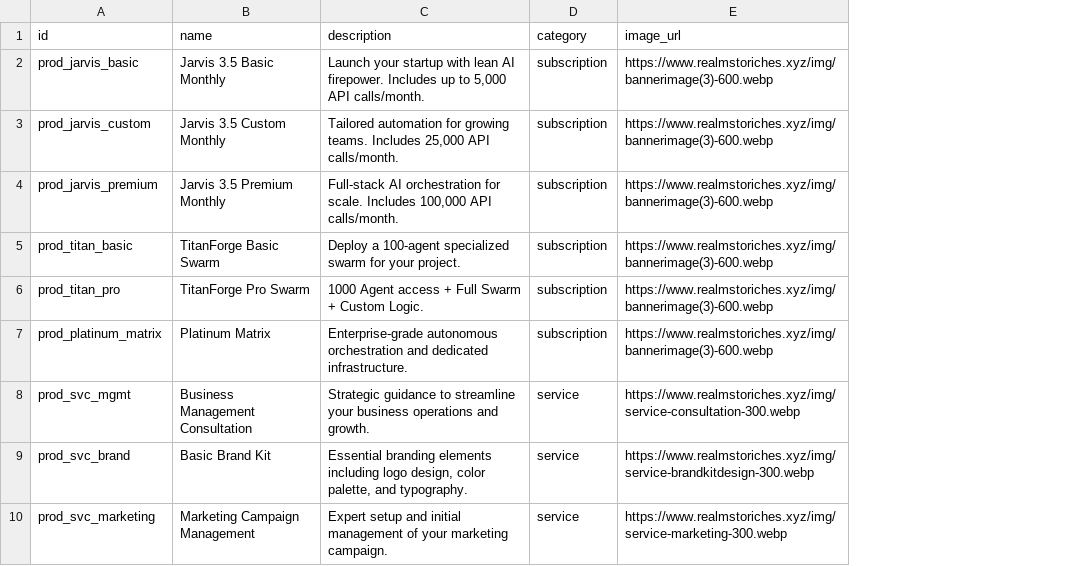
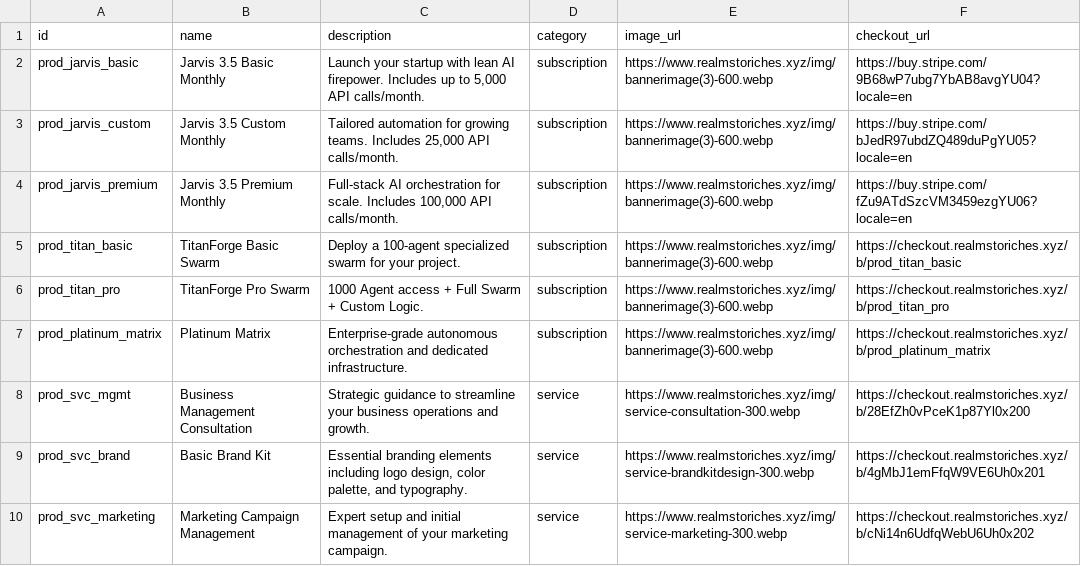
Before and after one commit to facebookfortune84/Realms2Riches, a CSV file: data/catalog/products.csv, drawn as a sheet; only a part is shown; the diff names each change by its address in the sheet, - before the commit and + after, or states it on an @@ line.

Commit message:
feat(yolo): activate YOLO monetization mode, wire up .env.prod, and finalize deployment optimizations

```diff
--- a/data/catalog/products.csv
+++ b/data/catalog/products.csv
+column F (checkout_url), rows 2-10: https://buy.stripe.com/9B68wP7ubg7YbAB8avgYU04?locale=en | https://buy.stripe.com/bJedR97ubdZQ489duPgYU05?locale=en | https://buy.stripe.com/fZu9ATdSzcVM3459ezgYU06?locale=en | https://checkout.realmstoriches.xyz/b/prod_titan_basic | https://checkout.realmstoriches.xyz/b/prod_titan_pro | https://checkout.realmstoriches.xyz/b/prod_platinum_matrix | https://checkout.realmstoriches.xyz/b/28EfZh0vPceK1p87Yl0x200 | https://checkout.realmstoriches.xyz/b/4gMbJ1emFfqW9VE6Uh0x201 | https://checkout.realmstoriches.xyz/b/cNi14n6UdfqWebU6Uh0x202
```
Also changed, not shown: 23 other files.
